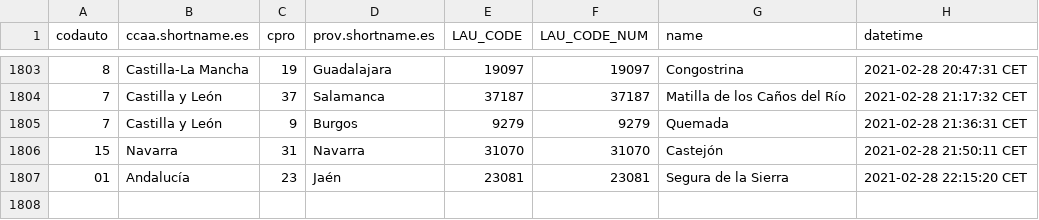
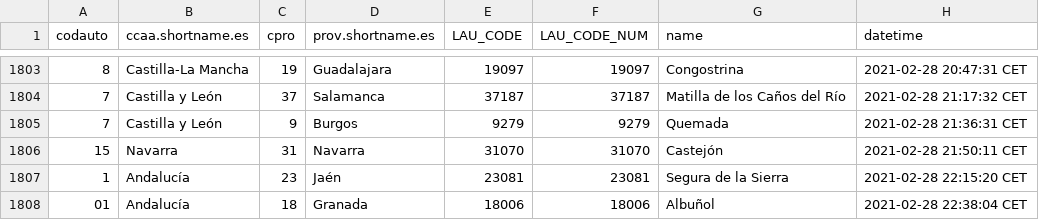
Before and after one commit to dieghernan/spain-munic-bot, a CSV file: assets/datalog.csv, drawn as a sheet; only a part is shown, gaps mark what is left out.

```diff
--- a/assets/datalog.csv
+++ b/assets/datalog.csv
@@ -1806,2 +1806,3 @@
 "15","Navarra","31","Navarra","31070",31070,"Castejón","2021-02-28 21:50:11 CET"
-"01","Andalucía","23","Jaén","23081",23081,"Segura de la Sierra","2021-02-28 22:15:20 CET"
+"1","Andalucía","23","Jaén","23081",23081,"Segura de la Sierra","2021-02-28 22:15:20 CET"
+"01","Andalucía","18","Granada","18006",18006,"Albuñol","2021-02-28 22:38:04 CET"
```
Also changed, not shown: 7 other files.
